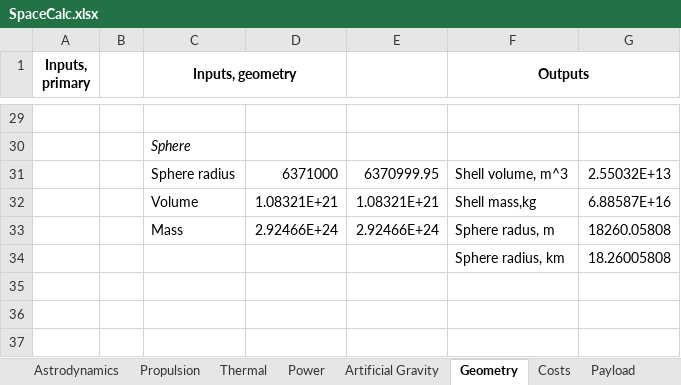
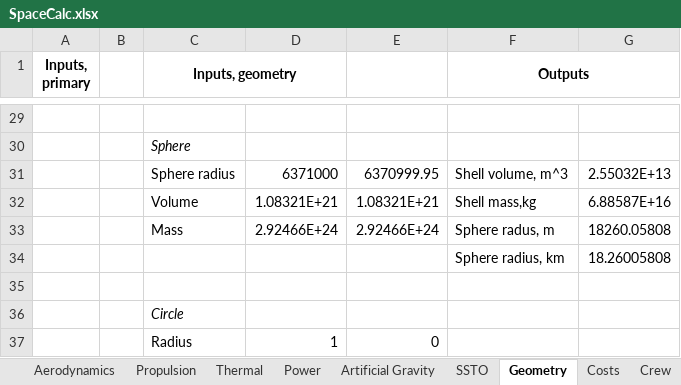
Before and after one commit to DarkStar1982/prometheus_unbound, an Excel workbook: tools/SpaceCalc.xlsx, sheet Geometry, drawn as a sheet; only a part is shown, gaps mark what is left out; values as stored, in another font and other column widths than the file's, no borders; the diff names each change by its address in the sheet, - before the commit and + after, or states it on an @@ line.

```diff
--- a/tools/SpaceCalc.xlsx (sheet Geometry)
+++ b/tools/SpaceCalc.xlsx (sheet Geometry)
-sheet tab: Payload
+sheet tab: SSTO
+sheet tab: Aerodynamics
+sheet tab: Crew
@@ sheet tab order changed: Aerodynamics | Propulsion | Thermal | Power | Artificial Gravity | SSTO | Geometry | Costs | Crew @@
+row 35: (empty)
+row 36:  |  | Circle
+row 37:  |  | Radius | 1 | 0
```
Also changed, not shown: sheet Astrodynamics, sheet Power, sheet Propulsion, sheet SSTO, sheet Costs, sheet Thermal, formulas that keep their value, 4 other files.
